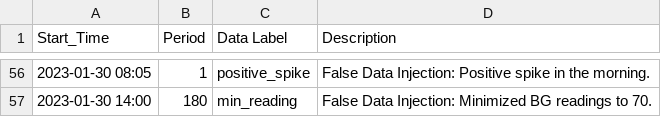
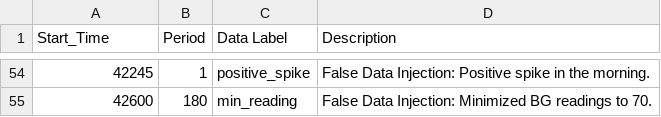
Before and after one commit to illinoistech-itm/py-mgipsim, a CSV file: pymgipsim/faultsGeneration/faults_specification.csv, drawn as a sheet; only a part is shown, gaps mark what is left out; the diff covers the shown part only.

```diff
--- a/pymgipsim/faultsGeneration/faults_specification.csv
+++ b/pymgipsim/faultsGeneration/faults_specification.csv
@@ -56,2 +54,2 @@ Start_Time,Period,Data Label,Description
-2023-01-30 08:05,1,positive_spike,"False Data Injection: Positive spike in the morning."
-2023-01-30 14:00,180,min_reading,"False Data Injection: Minimized BG readings to 70."
+42245,1,positive_spike,False Data Injection: Positive spike in the morning.
+42600,180,min_reading,False Data Injection: Minimized BG readings to 70.
```
Also changed, not shown: 2 removed rows and 52 edited cells elsewhere in this file, 9 other files.
